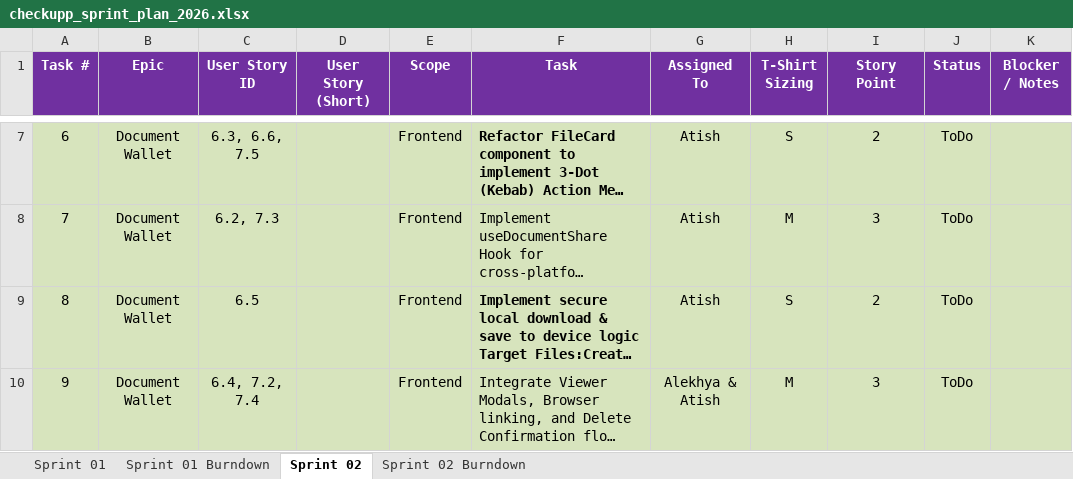
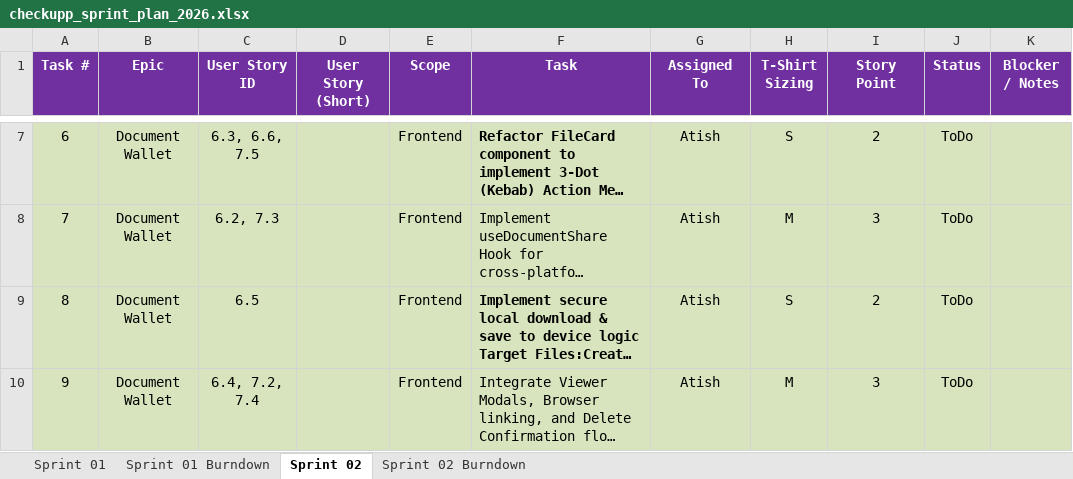
Before and after one commit to anodiamadmin/CheckUpp, an Excel workbook: Business Analysis/checkupp_sprint_plan_2026.xlsx, sheet Sprint 02, drawn as a sheet; only a part is shown, gaps mark what is left out; long unchanged cells end in …; values as stored, in another font and other column widths than the file's, no borders; the diff covers the shown part only; the diff names each change by its address in the sheet, - before the commit and + after, or states it on an @@ line.

```diff
--- a/Business Analysis/checkupp_sprint_plan_2026.xlsx (sheet Sprint 02)
+++ b/Business Analysis/checkupp_sprint_plan_2026.xlsx (sheet Sprint 02)
-G10 (Assigned To): Alekhya & Atish
+G10 (Assigned To): Atish
```
Also changed, not shown: 4 edited cells elsewhere in this sheet, sheet Sprint 02 Burndown, sheet Sprint 01 Burndown, Business Analysis/checkupp_product_backlog.xlsx.
